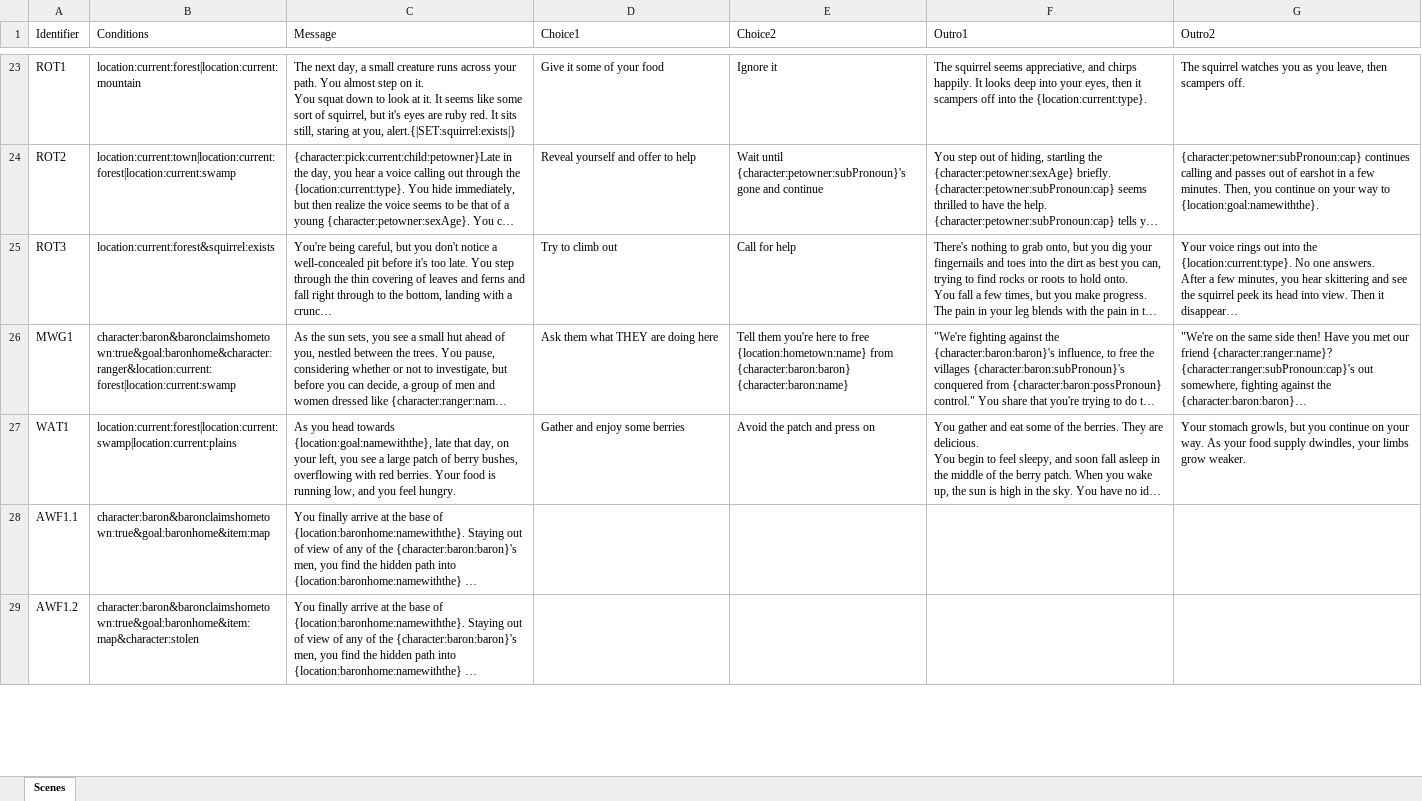
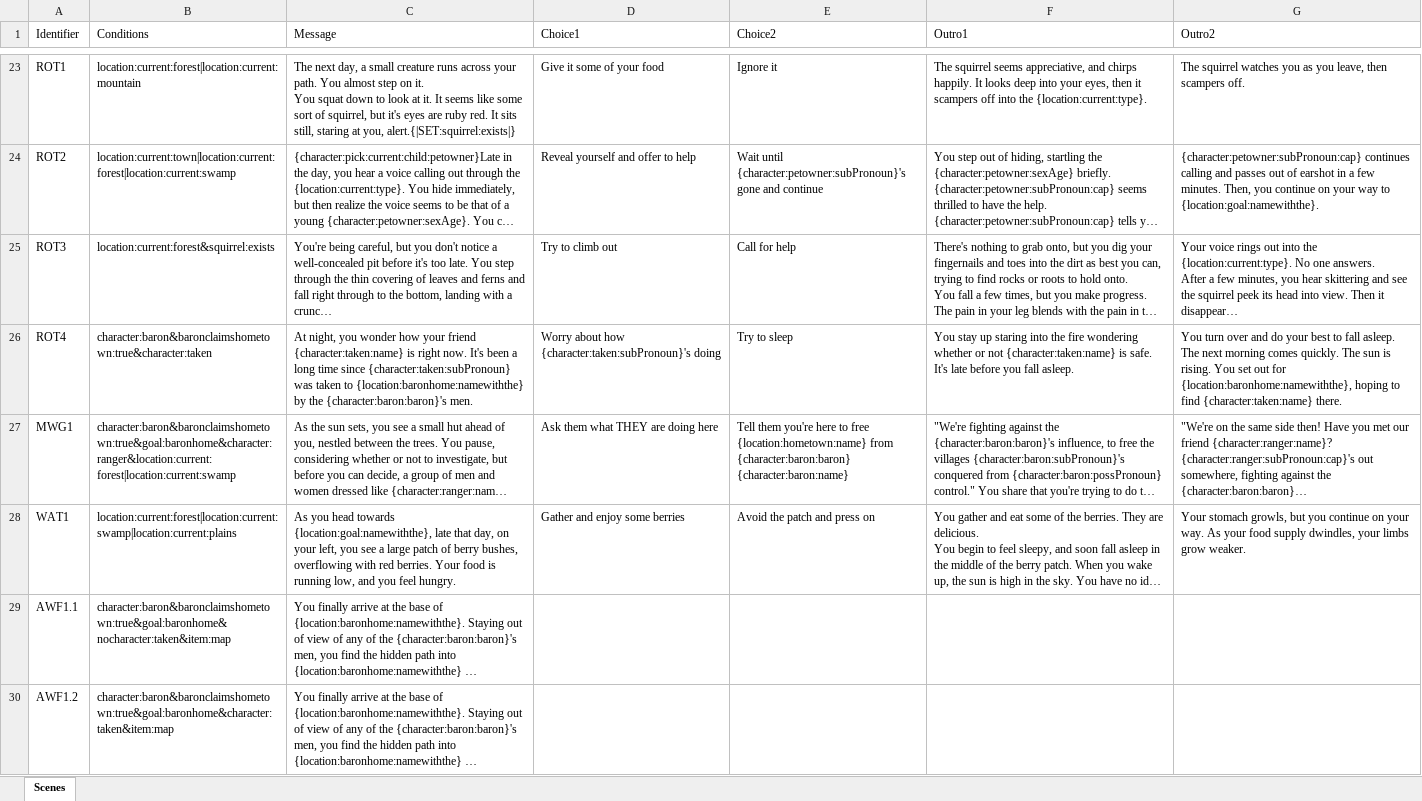
Before and after one commit to xaviervxz/TheHerosJourney, an Excel workbook: Solution/NeverendingStory.Console/Scenes.xlsx, sheet Scenes, drawn as a sheet; only a part is shown, gaps mark what is left out; long unchanged cells end in …; values as stored, in another font and other column widths than the file's, no borders; addresses are those after the commit; the diff covers the shown part only; the diff names each change by its address in the sheet, - before the commit and + after, or states it on an @@ line.

Commit message:
Adding nocharacter condition, not repeating last bit of the story if you look at your inventory or whatever (in the console)

```diff
--- a/Solution/NeverendingStory.Console/Scenes.xlsx (sheet Scenes)
+++ b/Solution/NeverendingStory.Console/Scenes.xlsx (sheet Scenes)
+row 26: ROT4 | character:baron&baronclaimshometown:true&character:taken | At night, you wonder how your friend {character:taken:name} is right now. It's been a long time since {character:taken:subPronoun} was taken to {location:baronhome:namewiththe} by the {character:baron:baron}'s men. | Worry about how {character:taken:subPronoun}'s doing | Try to sleep | You stay up staring into the fire wondering whether or not {character:taken:name} is safe. It's late before you fall asleep. | You turn over and do your best to fall asleep. The next morning comes quickly. The sun is rising. You set out for {location:baronhome:namewiththe}, hoping to find {character:taken:name} there.
-B29 (Conditions): character:baron&baronclaimshometown:true&goal:baronhome&item:map
+B29 (Conditions): character:baron&baronclaimshometown:true&goal:baronhome&nocharacter:taken&item:map
-B30 (Conditions): character:baron&baronclaimshometown:true&goal:baronhome&item:map&character:stolen
+B30 (Conditions): character:baron&baronclaimshometown:true&goal:baronhome&character:taken&item:map
```
Also changed, not shown: 1 added row and 23 edited cells elsewhere in this sheet, 3 other files.
